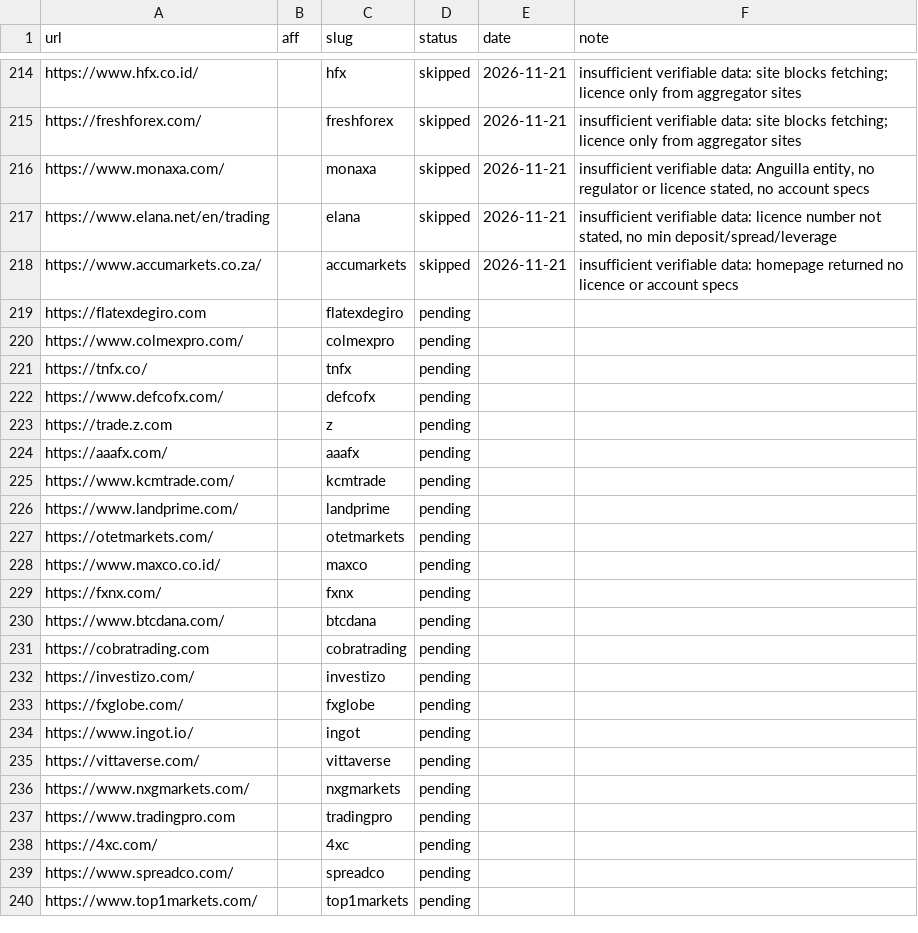
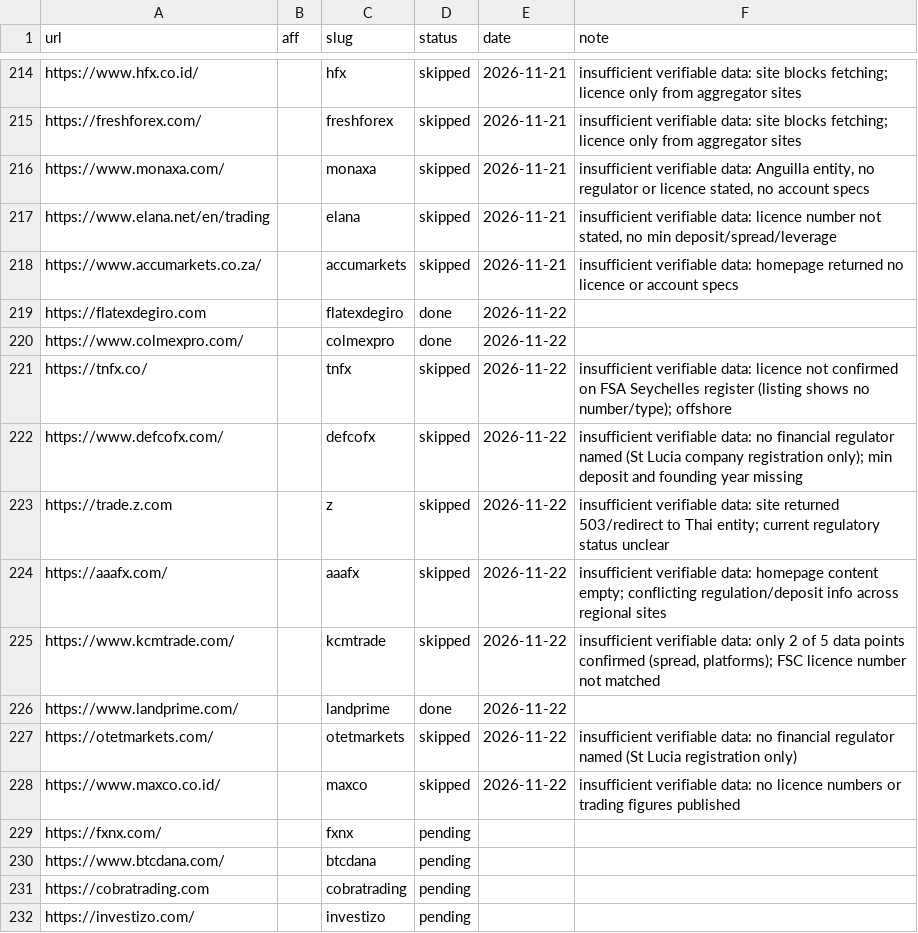
Before and after one commit to quykhanh1603/pip24h, a CSV file: automation/broker-queue.csv, drawn as a sheet; only a part is shown, gaps mark what is left out; the shorter side is filled out with more unchanged rows.

```diff
--- a/automation/broker-queue.csv
+++ b/automation/broker-queue.csv
@@ -218,12 +218,12 @@ https://www.elana.net/en/trading,,elana,skipped,2026-11-21,"insufficient verifia
 https://www.accumarkets.co.za/,,accumarkets,skipped,2026-11-21,insufficient verifiable data: homepage returned no licence or account specs
-https://flatexdegiro.com,,flatexdegiro,pending,,
-https://www.colmexpro.com/,,colmexpro,pending,,
-https://tnfx.co/,,tnfx,pending,,
-https://www.defcofx.com/,,defcofx,pending,,
-https://trade.z.com,,z,pending,,
-https://aaafx.com/,,aaafx,pending,,
-https://www.kcmtrade.com/,,kcmtrade,pending,,
-https://www.landprime.com/,,landprime,pending,,
-https://otetmarkets.com/,,otetmarkets,pending,,
-https://www.maxco.co.id/,,maxco,pending,,
+https://flatexdegiro.com,,flatexdegiro,done,2026-11-22,
+https://www.colmexpro.com/,,colmexpro,done,2026-11-22,
+https://tnfx.co/,,tnfx,skipped,2026-11-22,insufficient verifiable data: licence not confirmed on FSA Seychelles register (listing shows no number/type); offshore
+https://www.defcofx.com/,,defcofx,skipped,2026-11-22,insufficient verifiable data: no financial regulator named (St Lucia company registration only); min deposit and founding year missing
+https://trade.z.com,,z,skipped,2026-11-22,insufficient verifiable data: site returned 503/redirect to Thai entity; current regulatory status unclear
+https://aaafx.com/,,aaafx,skipped,2026-11-22,insufficient verifiable data: homepage content empty; conflicting regulation/deposit info across regional sites
+https://www.kcmtrade.com/,,kcmtrade,skipped,2026-11-22,"insufficient verifiable data: only 2 of 5 data points confirmed (spread, platforms); FSC licence number not matched"
+https://www.landprime.com/,,landprime,done,2026-11-22,
+https://otetmarkets.com/,,otetmarkets,skipped,2026-11-22,insufficient verifiable data: no financial regulator named (St Lucia registration only)
+https://www.maxco.co.id/,,maxco,skipped,2026-11-22,insufficient verifiable data: no licence numbers or trading figures published
 https://fxnx.com/,,fxnx,pending,,
```
Also changed, not shown: 16 other files.
